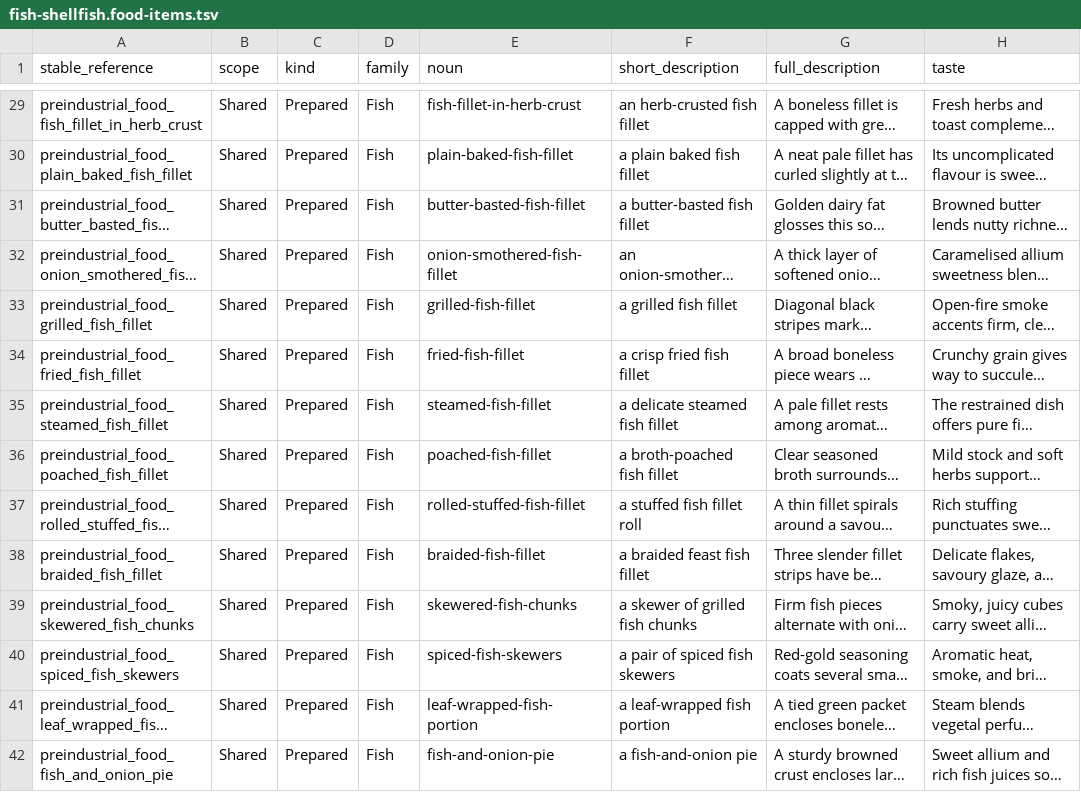
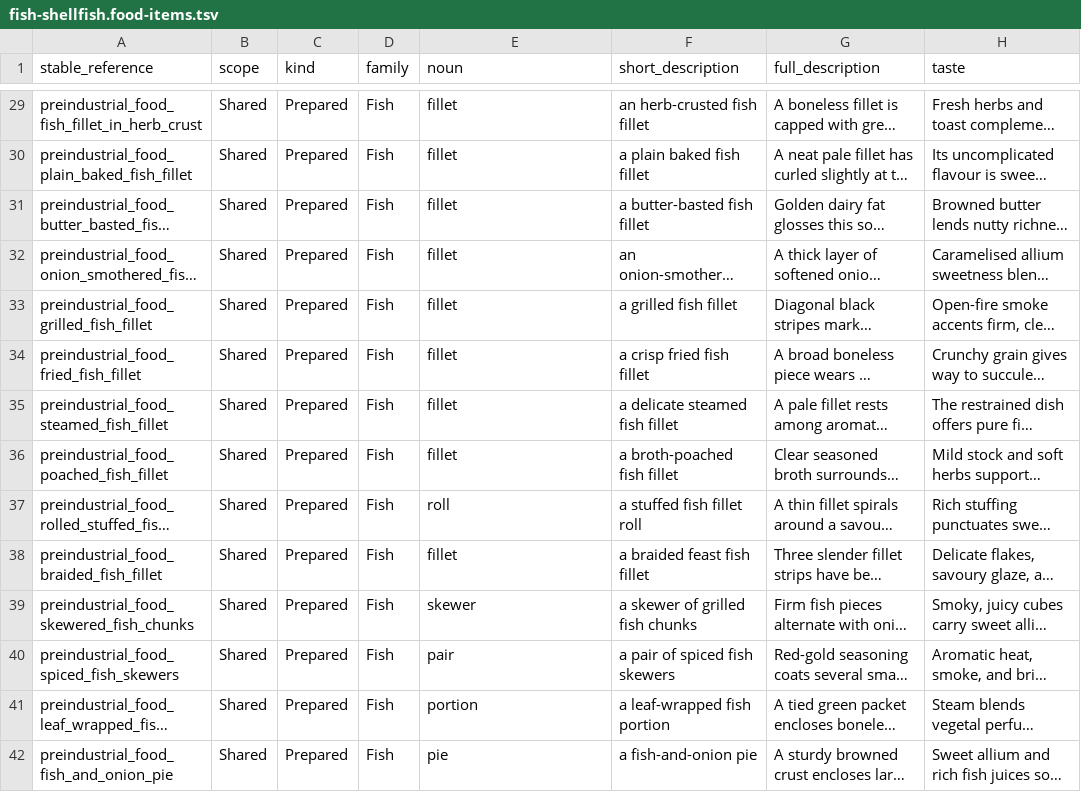
Before and after one commit to FutureMUD/FutureMUD, a TSV file: DatabaseSeeder/Seeders/FoodCatalogue/Shared/fish-shellfish.food-items.tsv, drawn as a sheet; only a part is shown, gaps mark what is left out; long unchanged cells end in …; the diff covers the shown part only; the diff names each change by its address in the sheet, - before the commit and + after, or states it on an @@ line.

```diff
--- a/DatabaseSeeder/Seeders/FoodCatalogue/Shared/fish-shellfish.food-items.tsv
+++ b/DatabaseSeeder/Seeders/FoodCatalogue/Shared/fish-shellfish.food-items.tsv
-E29 (noun): fish-fillet-in-herb-crust
+E29 (noun): fillet
-E30 (noun): plain-baked-fish-fillet
+E30 (noun): fillet
-E31 (noun): butter-basted-fish-fillet
+E31 (noun): fillet
-E32 (noun): onion-smothered-fish-fillet
+E32 (noun): fillet
-E33 (noun): grilled-fish-fillet
+E33 (noun): fillet
-E34 (noun): fried-fish-fillet
+E34 (noun): fillet
-E35 (noun): steamed-fish-fillet
+E35 (noun): fillet
-E36 (noun): poached-fish-fillet
+E36 (noun): fillet
-E37 (noun): rolled-stuffed-fish-fillet
+E37 (noun): roll
-E38 (noun): braided-fish-fillet
+E38 (noun): fillet
-E39 (noun): skewered-fish-chunks
+E39 (noun): skewer
-E40 (noun): spiced-fish-skewers
+E40 (noun): pair
-E41 (noun): leaf-wrapped-fish-portion
+E41 (noun): portion
-E42 (noun): fish-and-onion-pie
+E42 (noun): pie
```
Also changed, not shown: 185 edited cells elsewhere in this file, DatabaseSeeder/Seeders/FoodCatalogue/EarlyModern/earlymodern.food-items.tsv, DatabaseSeeder/Seeders/FoodCatalogue/Medieval/medieval.food-items.tsv, 39 other files.
